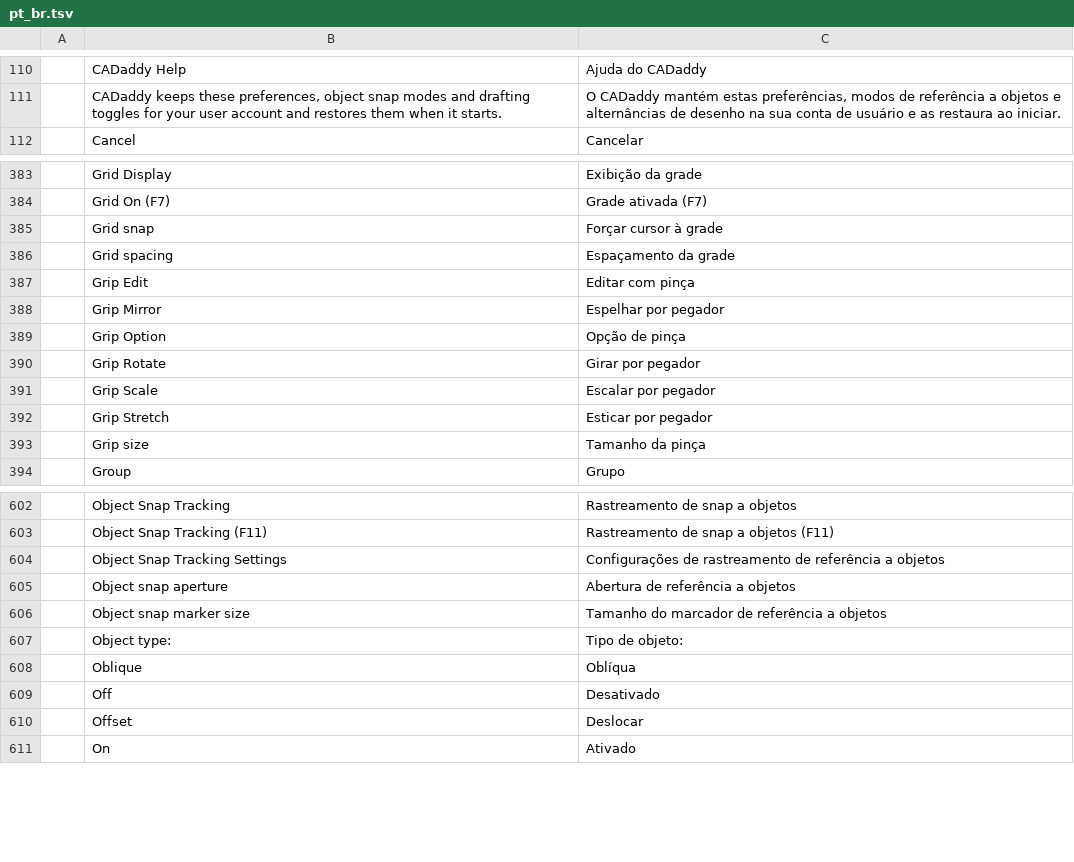
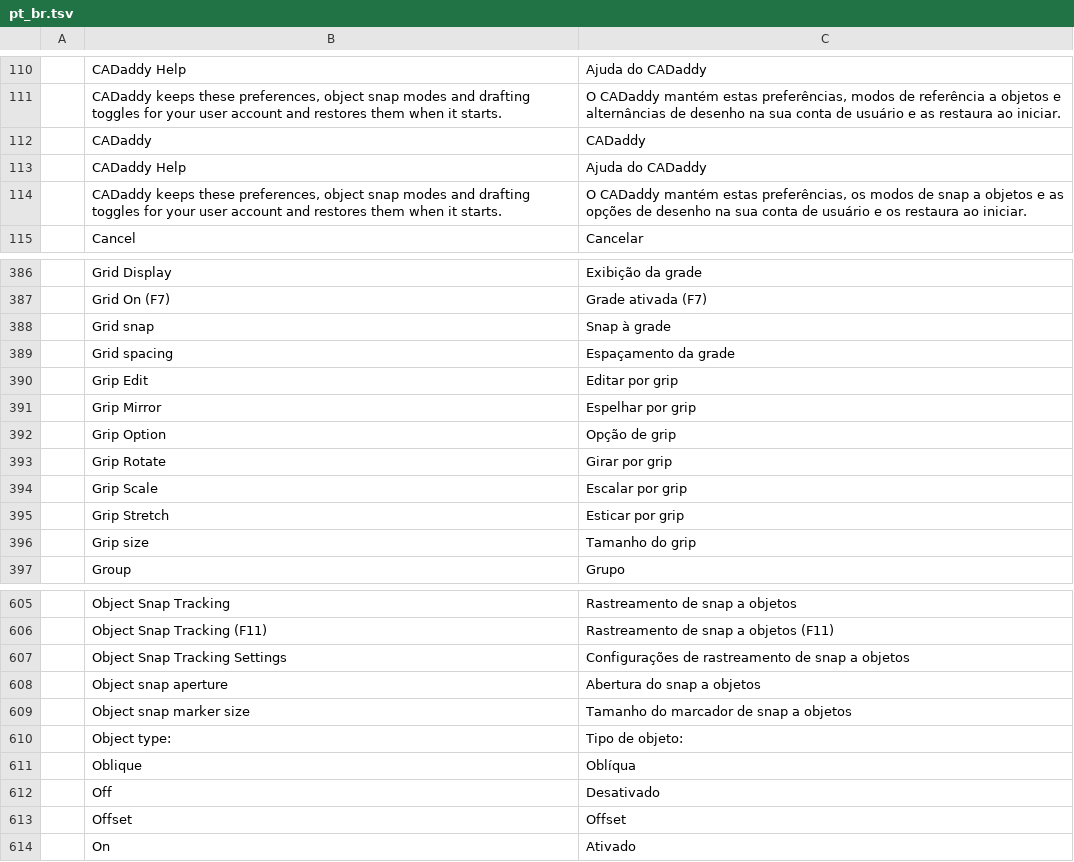
Before and after one commit to AICodeForgedev/cadaddy, a TSV file: crates/ui-egui/src/i18n/pt_br.tsv, drawn as a sheet; only a part is shown, gaps mark what is left out; the diff covers the shown part only.

```diff
--- a/crates/ui-egui/src/i18n/pt_br.tsv
+++ b/crates/ui-egui/src/i18n/pt_br.tsv
@@ -111,2 +111,5 @@
 	CADaddy keeps these preferences, object snap modes and drafting toggles for your user account and restores them when it starts.	O CADaddy mantém estas preferências, modos de referência a objetos e alternâncias de desenho na sua conta de usuário e as restaura ao iniciar.
+	CADaddy	CADaddy
+	CADaddy Help	Ajuda do CADaddy
+	CADaddy keeps these preferences, object snap modes and drafting toggles for your user account and restores them when it starts.	O CADaddy mantém estas preferências, os modos de snap a objetos e as opções de desenho na sua conta de usuário e os restaura ao iniciar.
 	Cancel	Cancelar
@@ -384,11 +387,11 @@
 	Grid On (F7)	Grade ativada (F7)
-	Grid snap	Forçar cursor à grade
+	Grid snap	Snap à grade
 	Grid spacing	Espaçamento da grade
-	Grip Edit	Editar com pinça
-	Grip Mirror	Espelhar por pegador
-	Grip Option	Opção de pinça
-	Grip Rotate	Girar por pegador
-	Grip Scale	Escalar por pegador
-	Grip Stretch	Esticar por pegador
-	Grip size	Tamanho da pinça
+	Grip Edit	Editar por grip
+	Grip Mirror	Espelhar por grip
+	Grip Option	Opção de grip
+	Grip Rotate	Girar por grip
+	Grip Scale	Escalar por grip
+	Grip Stretch	Esticar por grip
+	Grip size	Tamanho do grip
 	Group	Grupo
@@ -603,5 +606,5 @@
 	Object Snap Tracking (F11)	Rastreamento de snap a objetos (F11)
-	Object Snap Tracking Settings	Configurações de rastreamento de referência a objetos
-	Object snap aperture	Abertura de referência a objetos
-	Object snap marker size	Tamanho do marcador de referência a objetos
+	Object Snap Tracking Settings	Configurações de rastreamento de snap a objetos
+	Object snap aperture	Abertura do snap a objetos
+	Object snap marker size	Tamanho do marcador de snap a objetos
 	Object type:	Tipo de objeto:
@@ -609,3 +612,3 @@
 	Off	Desativado
-	Offset	Deslocar
+	Offset	Offset
 	On	Ativado
```
Also changed, not shown: 1 added row and 54 edited cells elsewhere in this file, 1 other file.
